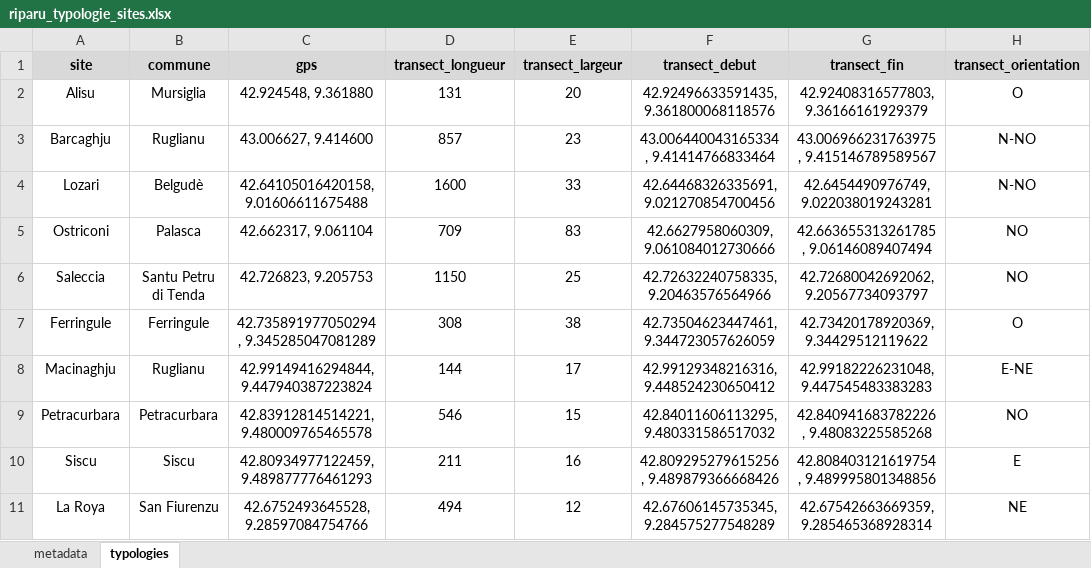
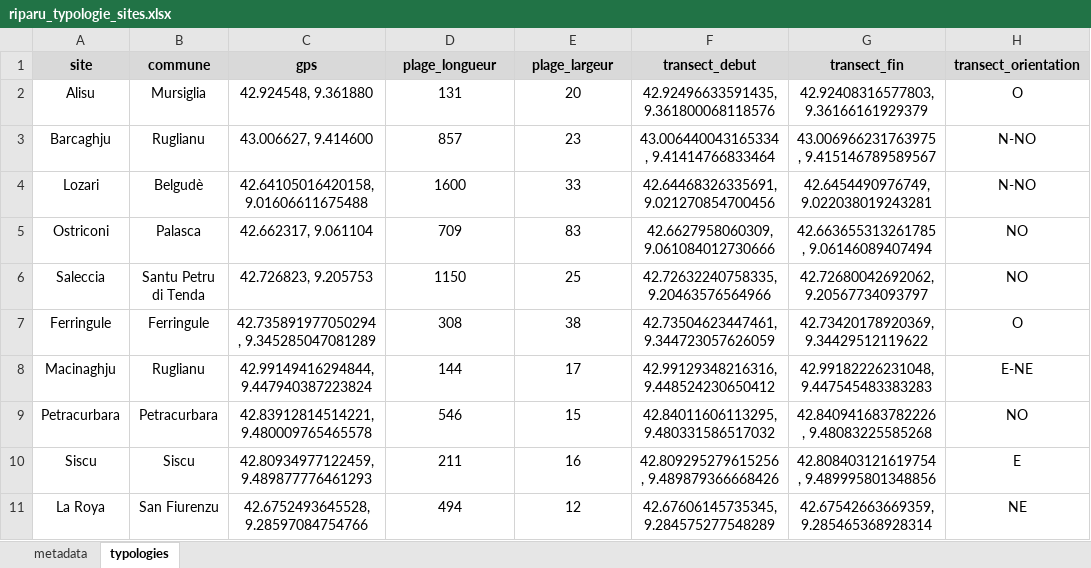
Before and after one commit to STARESO/riparuR, an Excel workbook: data/raw/riparu_typologie_sites.xlsx, sheet typologies, drawn as a sheet; only a part is shown; values as stored, in another font and other column widths than the file's, no borders; the diff names each change by its address in the sheet, - before the commit and + after, or states it on an @@ line.

Commit message:
changes with surface value computation and not 100m assuming that all transects are 100m (could change in the future)

```diff
--- a/data/raw/riparu_typologie_sites.xlsx (sheet typologies)
+++ b/data/raw/riparu_typologie_sites.xlsx (sheet typologies)
-D1: transect_longueur
+D1: plage_longueur
-E1: transect_largeur
+E1: plage_largeur
```
Also changed, not shown: sheet metadata, 7 other files.
